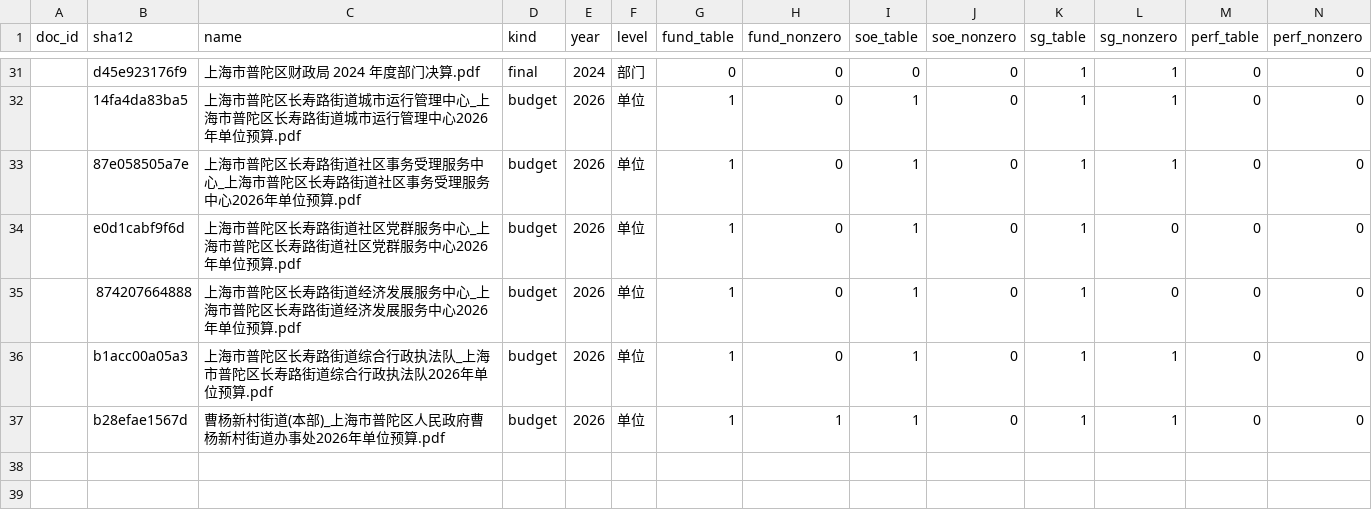
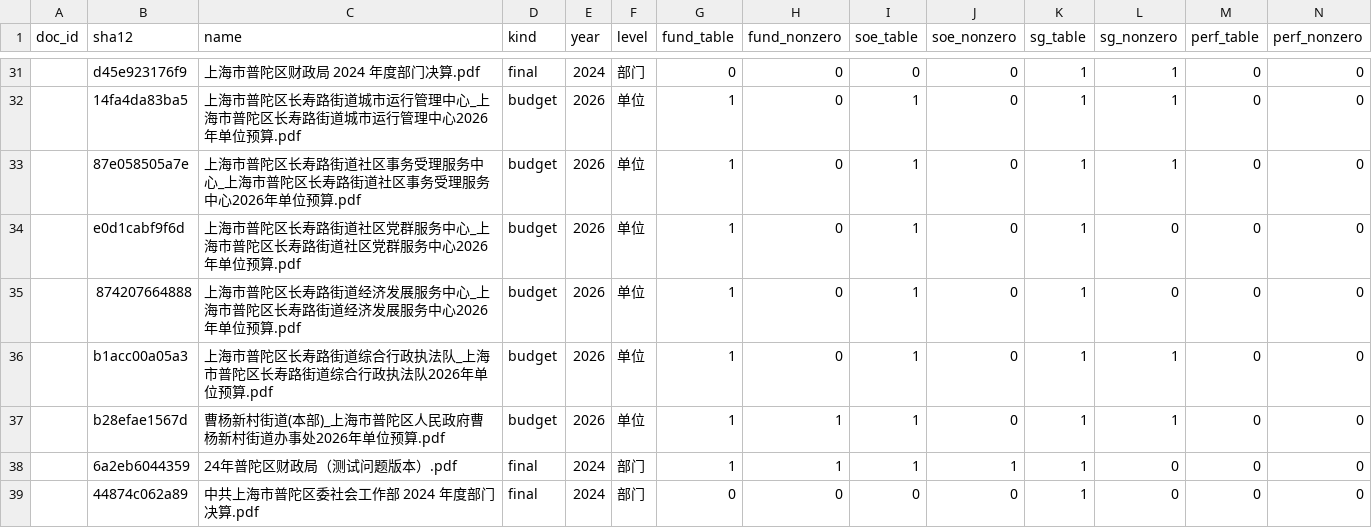
Before and after one commit to zxj6827111-blip/GovBudgetChecker, a CSV file: docs/B1_COVERAGE_MATRIX_20260928.csv, drawn as a sheet; only a part is shown, gaps mark what is left out; the diff names each change by its address in the sheet, - before the commit and + after, or states it on an @@ line.

```diff
--- a/docs/B1_COVERAGE_MATRIX_20260928.csv
+++ b/docs/B1_COVERAGE_MATRIX_20260928.csv
+row 38:  | 6a2eb6044359 | 24年普陀区财政局（测试问题版本）.pdf | final | 2024 | 部门 | 1 | 1 | 1 | 1 | 1 | 0 | 0 | 0
+row 39:  | 44874c062a89 | 中共上海市普陀区委社会工作部 2024 年度部门决算.pdf | final | 2024 | 部门 | 0 | 0 | 0 | 0 | 1 | 0 | 0 | 0
```
Also changed, not shown: 3 other files.
